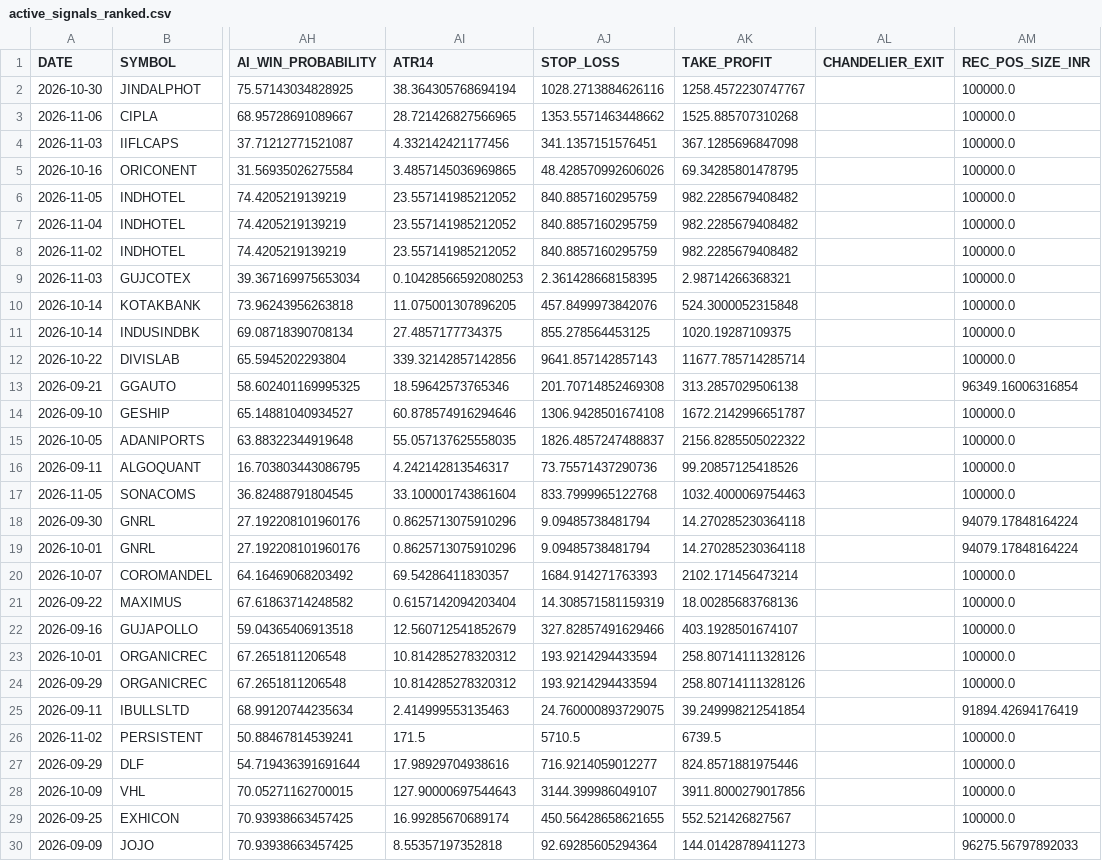
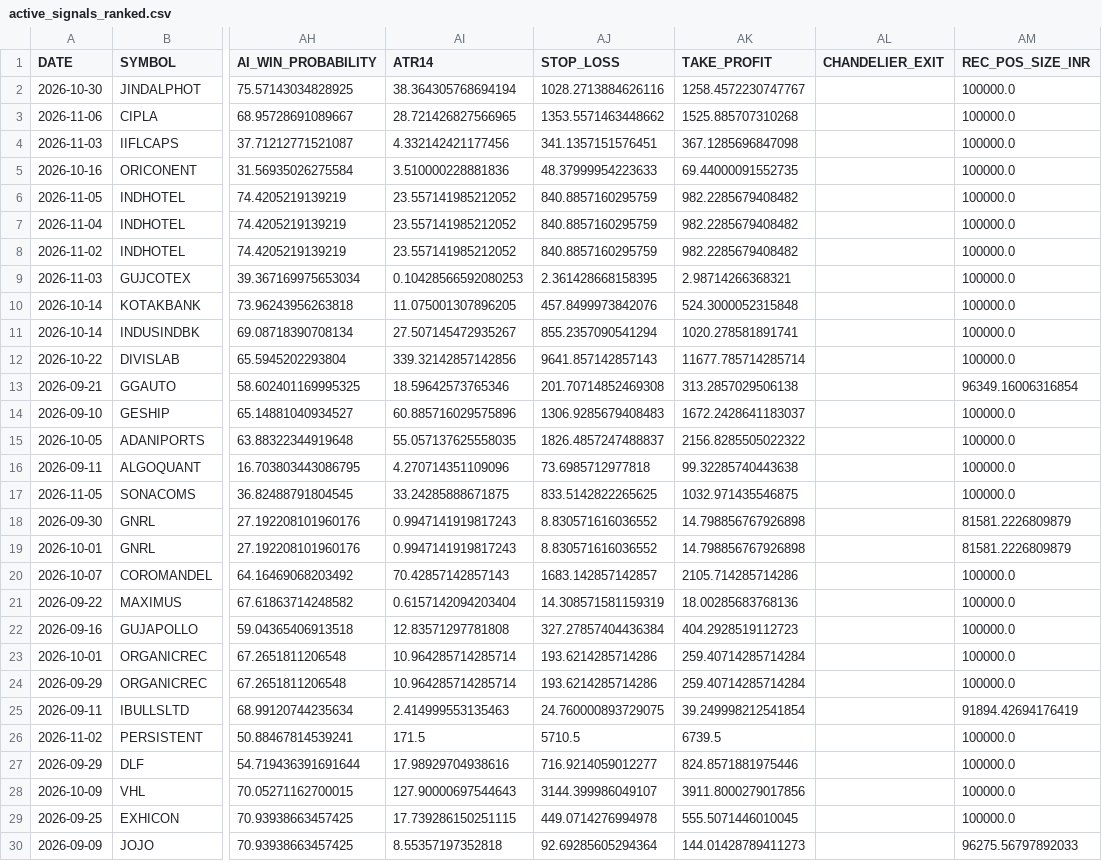
Before and after one commit to canvachaad-cell/Pro-spike, a CSV file: data/active_signals_ranked.csv, drawn as a sheet; only a part is shown, gaps mark what is left out; the diff names each change by its address in the sheet, - before the commit and + after, or states it on an @@ line.

```diff
--- a/data/active_signals_ranked.csv
+++ b/data/active_signals_ranked.csv
-AI5 (ATR14): 3.4857145036969865
+AI5 (ATR14): 3.510000228881836
-AJ5 (STOP_LOSS): 48.428570992606026
+AJ5 (STOP_LOSS): 48.37999954223633
-AK5 (TAKE_PROFIT): 69.34285801478795
+AK5 (TAKE_PROFIT): 69.44000091552735
-AI11 (ATR14): 27.4857177734375
+AI11 (ATR14): 27.507145472935267
-AJ11 (STOP_LOSS): 855.278564453125
+AJ11 (STOP_LOSS): 855.2357090541294
-AK11 (TAKE_PROFIT): 1020.19287109375
+AK11 (TAKE_PROFIT): 1020.278581891741
-AI14 (ATR14): 60.878574916294646
+AI14 (ATR14): 60.885716029575896
-AJ14 (STOP_LOSS): 1306.9428501674108
+AJ14 (STOP_LOSS): 1306.9285679408483
-AK14 (TAKE_PROFIT): 1672.2142996651787
+AK14 (TAKE_PROFIT): 1672.2428641183037
-AI16 (ATR14): 4.242142813546317
+AI16 (ATR14): 4.270714351109096
-AJ16 (STOP_LOSS): 73.75571437290736
+AJ16 (STOP_LOSS): 73.6985712977818
-AK16 (TAKE_PROFIT): 99.20857125418526
+AK16 (TAKE_PROFIT): 99.32285740443638
-AI17 (ATR14): 33.100001743861604
+AI17 (ATR14): 33.24285888671875
-AJ17 (STOP_LOSS): 833.7999965122768
+AJ17 (STOP_LOSS): 833.5142822265625
-AK17 (TAKE_PROFIT): 1032.4000069754463
+AK17 (TAKE_PROFIT): 1032.971435546875
-AI18:AI19 (ATR14): 0.8625713075910296
+AI18:AI19 (ATR14): 0.9947141919817243
-AJ18:AJ19 (STOP_LOSS): 9.09485738481794
+AJ18:AJ19 (STOP_LOSS): 8.830571616036552
-AK18:AK19 (TAKE_PROFIT): 14.270285230364118
+AK18:AK19 (TAKE_PROFIT): 14.798856767926898
-AM18:AM19 (REC_POS_SIZE_INR): 94079.17848164224
+AM18:AM19 (REC_POS_SIZE_INR): 81581.2226809879
-AI20 (ATR14): 69.54286411830357
+AI20 (ATR14): 70.42857142857143
-AJ20 (STOP_LOSS): 1684.914271763393
+AJ20 (STOP_LOSS): 1683.142857142857
-AK20 (TAKE_PROFIT): 2102.171456473214
+AK20 (TAKE_PROFIT): 2105.714285714286
-AI22 (ATR14): 12.560712541852679
+AI22 (ATR14): 12.83571297781808
-AJ22 (STOP_LOSS): 327.82857491629466
+AJ22 (STOP_LOSS): 327.27857404436384
-AK22 (TAKE_PROFIT): 403.1928501674107
+AK22 (TAKE_PROFIT): 404.2928519112723
-AI23:AI24 (ATR14): 10.814285278320312
+AI23:AI24 (ATR14): 10.964285714285714
-AJ23:AJ24 (STOP_LOSS): 193.9214294433594
+AJ23:AJ24 (STOP_LOSS): 193.6214285714286
-AK23:AK24 (TAKE_PROFIT): 258.80714111328126
+AK23:AK24 (TAKE_PROFIT): 259.40714285714284
-AI29 (ATR14): 16.99285670689174
+AI29 (ATR14): 17.739286150251115
-AJ29 (STOP_LOSS): 450.56428658621655
+AJ29 (STOP_LOSS): 449.0714276994978
-AK29 (TAKE_PROFIT): 552.521426827567
+AK29 (TAKE_PROFIT): 555.5071446010045
```
Also changed, not shown: data/debug_bse_row_counts.csv, data/legacy_watchlist.csv, 3 other files.
